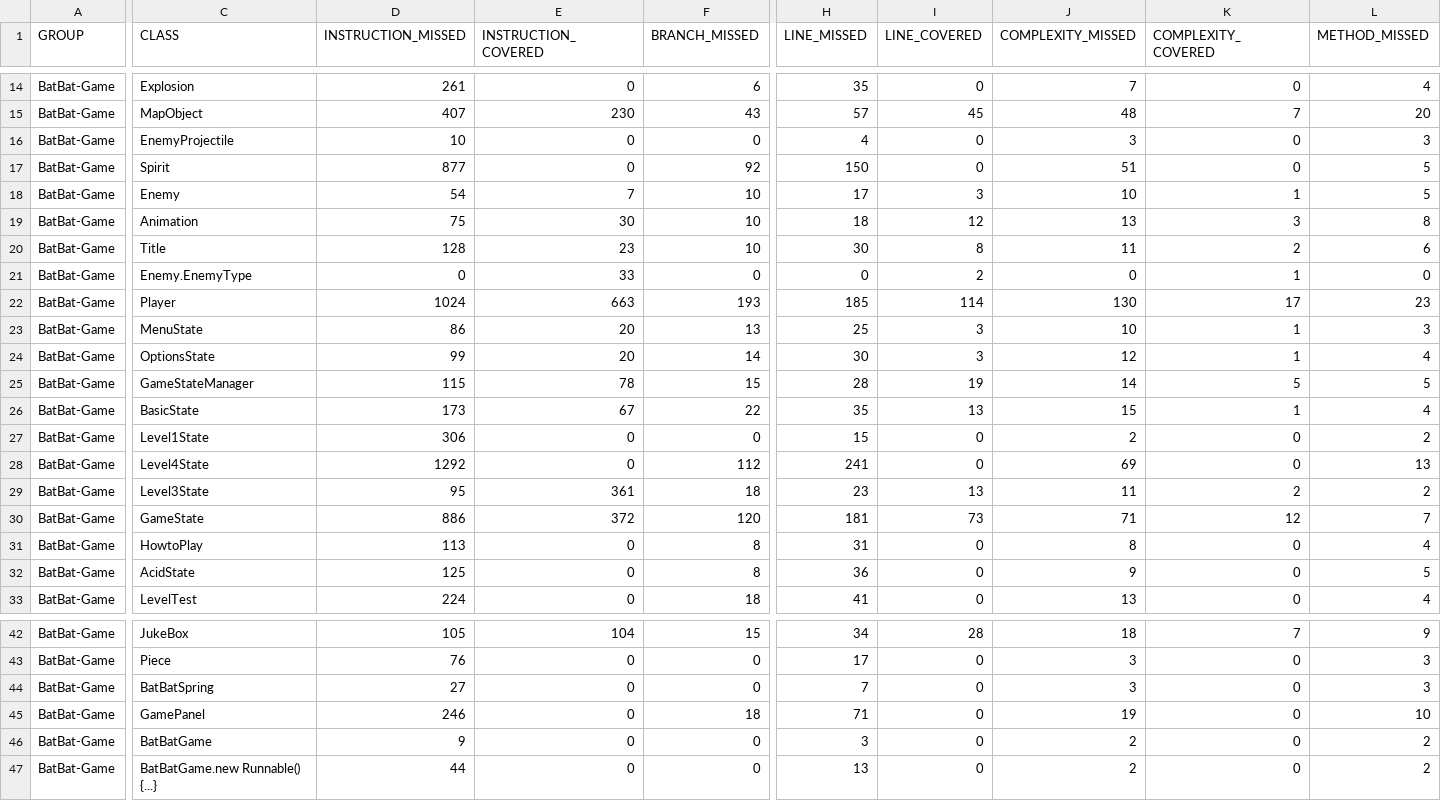
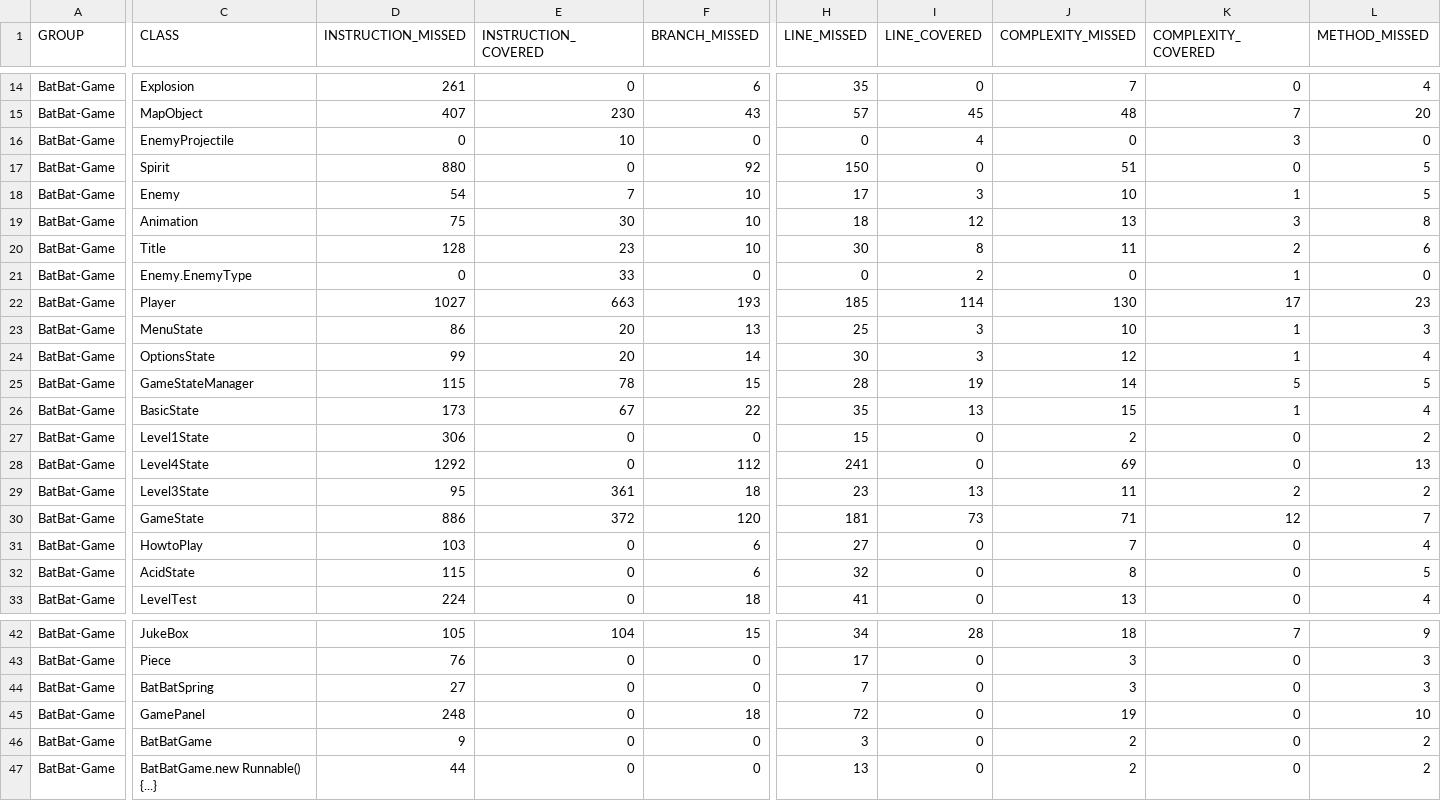
Before and after one commit to mikelmujika16/Laboratorio-de-Desarrollo-y-Herramientas, a CSV file: BatBat-Game-master/target/site/jacoco/jacoco.csv, drawn as a sheet; only a part is shown, gaps mark what is left out; the diff covers the shown part only; the diff names each change by its address in the sheet, - before the commit and + after, or states it on an @@ line.

```diff
--- a/BatBat-Game-master/target/site/jacoco/jacoco.csv
+++ b/BatBat-Game-master/target/site/jacoco/jacoco.csv
-D16 (INSTRUCTION_MISSED): 10
+D16 (INSTRUCTION_MISSED): 0
-E16 (INSTRUCTION_COVERED): 0
+E16 (INSTRUCTION_COVERED): 10
-H16 (LINE_MISSED): 4
+H16 (LINE_MISSED): 0
-I16 (LINE_COVERED): 0
+I16 (LINE_COVERED): 4
-J16 (COMPLEXITY_MISSED): 3
+J16 (COMPLEXITY_MISSED): 0
-K16 (COMPLEXITY_COVERED): 0
+K16 (COMPLEXITY_COVERED): 3
-L16 (METHOD_MISSED): 3
+L16 (METHOD_MISSED): 0
-D17 (INSTRUCTION_MISSED): 877
+D17 (INSTRUCTION_MISSED): 880
-D22 (INSTRUCTION_MISSED): 1024
+D22 (INSTRUCTION_MISSED): 1027
-D31 (INSTRUCTION_MISSED): 113
+D31 (INSTRUCTION_MISSED): 103
-F31:F32 (BRANCH_MISSED): 8
+F31:F32 (BRANCH_MISSED): 6
-H31 (LINE_MISSED): 31
+H31 (LINE_MISSED): 27
-J31 (COMPLEXITY_MISSED): 8
+J31 (COMPLEXITY_MISSED): 7
-D32 (INSTRUCTION_MISSED): 125
+D32 (INSTRUCTION_MISSED): 115
-H32 (LINE_MISSED): 36
+H32 (LINE_MISSED): 32
-J32 (COMPLEXITY_MISSED): 9
+J32 (COMPLEXITY_MISSED): 8
-D45 (INSTRUCTION_MISSED): 246
+D45 (INSTRUCTION_MISSED): 248
-H45 (LINE_MISSED): 71
+H45 (LINE_MISSED): 72
```
Also changed, not shown: 1 edited cell elsewhere in this file, 57 other files.
